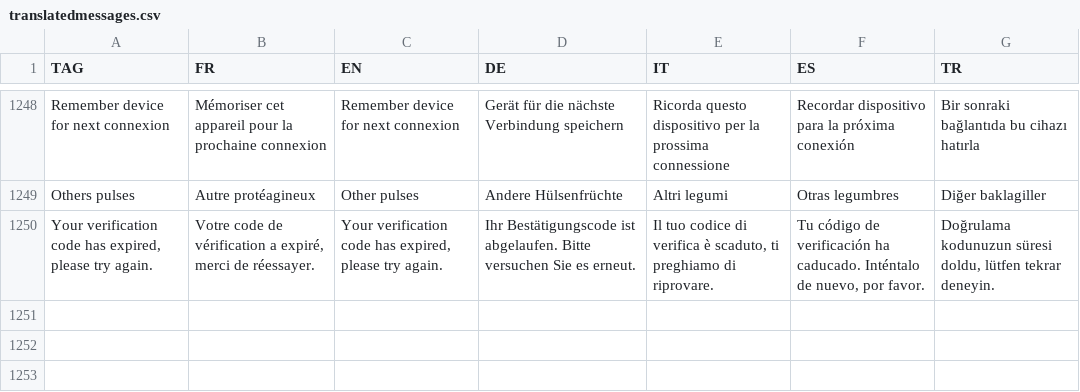
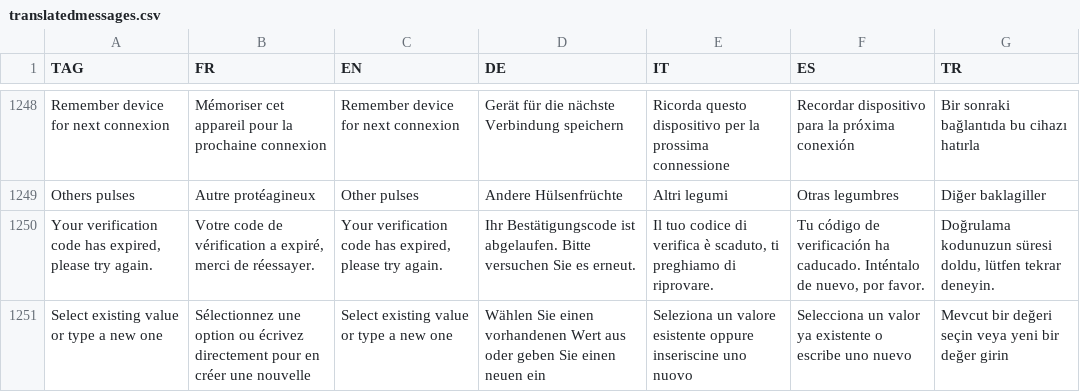
Before and after one commit to hyperplanning/hyperassets, a CSV file: translatedmessages.csv, drawn as a sheet; only a part is shown, gaps mark what is left out; the diff names each change by its address in the sheet, - before the commit and + after, or states it on an @@ line.

Commit message:
Update translatedmessages.csv

```diff
--- a/translatedmessages.csv
+++ b/translatedmessages.csv
+row 1251: Select existing value or type a new one | Sélectionnez une option ou écrivez directement pour en créer une nouvelle | Select existing value or type a new one | Wählen Sie einen vorhandenen Wert aus oder geben Sie einen neuen ein | Seleziona un valore esistente oppure inseriscine uno nuovo | Selecciona un valor ya existente o escribe uno nuevo | Mevcut bir değeri seçin veya yeni bir değer girin
```
